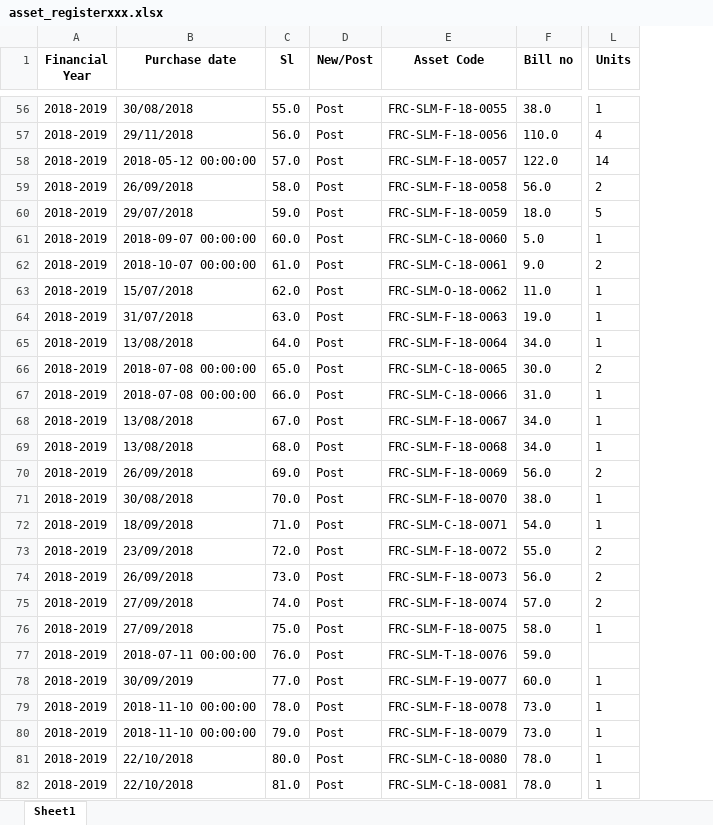
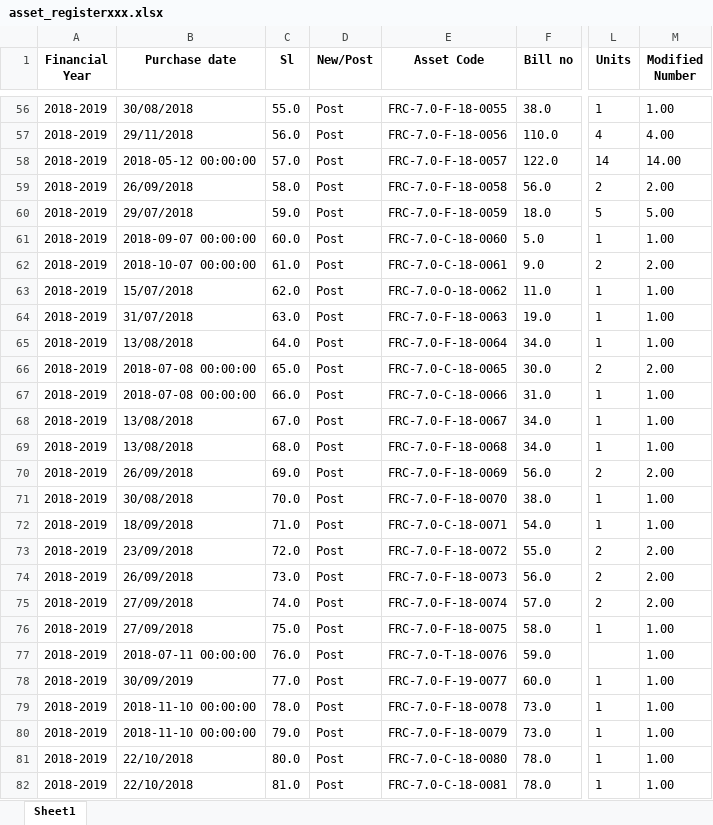
Before and after one commit to ANIKFRCBD/AFAR-ready, an Excel workbook: afar_project/csv_path/sample/asset_registerxxx.xlsx, sheet Sheet1, drawn as a sheet; only a part is shown, gaps mark what is left out; values as stored, in another font and other column widths than the file's, no borders; the diff covers the shown part only; the diff names each change by its address in the sheet, - before the commit and + after, or states it on an @@ line.

```diff
--- a/afar_project/csv_path/sample/asset_registerxxx.xlsx (sheet Sheet1)
+++ b/afar_project/csv_path/sample/asset_registerxxx.xlsx (sheet Sheet1)
+column M (Modified Number), rows 56-82: 1.00 | 4.00 | 14.00 | 2.00 | 5.00 | 1.00 | 2.00 | 1.00 | 1.00 | 1.00 | 2.00 | 1.00 | 1.00 | 1.00 | 2.00 | 1.00 | 1.00 | 2.00 | 2.00 | 2.00 | 1.00 | 1.00 | 1.00 | 1.00 | 1.00 | 1.00 | 1.00
-E56 (Asset Code): FRC-SLM-F-18-0055
+E56 (Asset Code): FRC-7.0-F-18-0055
-E57 (Asset Code): FRC-SLM-F-18-0056
+E57 (Asset Code): FRC-7.0-F-18-0056
-E58 (Asset Code): FRC-SLM-F-18-0057
+E58 (Asset Code): FRC-7.0-F-18-0057
-E59 (Asset Code): FRC-SLM-F-18-0058
+E59 (Asset Code): FRC-7.0-F-18-0058
-E60 (Asset Code): FRC-SLM-F-18-0059
+E60 (Asset Code): FRC-7.0-F-18-0059
-E61 (Asset Code): FRC-SLM-C-18-0060
+E61 (Asset Code): FRC-7.0-C-18-0060
-E62 (Asset Code): FRC-SLM-C-18-0061
+E62 (Asset Code): FRC-7.0-C-18-0061
-E63 (Asset Code): FRC-SLM-O-18-0062
+E63 (Asset Code): FRC-7.0-O-18-0062
-E64 (Asset Code): FRC-SLM-F-18-0063
+E64 (Asset Code): FRC-7.0-F-18-0063
-E65 (Asset Code): FRC-SLM-F-18-0064
+E65 (Asset Code): FRC-7.0-F-18-0064
-E66 (Asset Code): FRC-SLM-C-18-0065
+E66 (Asset Code): FRC-7.0-C-18-0065
-E67 (Asset Code): FRC-SLM-C-18-0066
+E67 (Asset Code): FRC-7.0-C-18-0066
-E68 (Asset Code): FRC-SLM-F-18-0067
+E68 (Asset Code): FRC-7.0-F-18-0067
-E69 (Asset Code): FRC-SLM-F-18-0068
+E69 (Asset Code): FRC-7.0-F-18-0068
-E70 (Asset Code): FRC-SLM-F-18-0069
+E70 (Asset Code): FRC-7.0-F-18-0069
-E71 (Asset Code): FRC-SLM-F-18-0070
+E71 (Asset Code): FRC-7.0-F-18-0070
-E72 (Asset Code): FRC-SLM-C-18-0071
+E72 (Asset Code): FRC-7.0-C-18-0071
-E73 (Asset Code): FRC-SLM-F-18-0072
+E73 (Asset Code): FRC-7.0-F-18-0072
-E74 (Asset Code): FRC-SLM-F-18-0073
+E74 (Asset Code): FRC-7.0-F-18-0073
-E75 (Asset Code): FRC-SLM-F-18-0074
+E75 (Asset Code): FRC-7.0-F-18-0074
-E76 (Asset Code): FRC-SLM-F-18-0075
+E76 (Asset Code): FRC-7.0-F-18-0075
-E77 (Asset Code): FRC-SLM-T-18-0076
+E77 (Asset Code): FRC-7.0-T-18-0076
-E78 (Asset Code): FRC-SLM-F-19-0077
+E78 (Asset Code): FRC-7.0-F-19-0077
-E79 (Asset Code): FRC-SLM-F-18-0078
+E79 (Asset Code): FRC-7.0-F-18-0078
-E80 (Asset Code): FRC-SLM-F-18-0079
+E80 (Asset Code): FRC-7.0-F-18-0079
-E81 (Asset Code): FRC-SLM-C-18-0080
+E81 (Asset Code): FRC-7.0-C-18-0080
-E82 (Asset Code): FRC-SLM-C-18-0081
+E82 (Asset Code): FRC-7.0-C-18-0081
```
Also changed, not shown: 273 edited cells elsewhere in this sheet, afar_project/csv_path/frc_asset_schedule.xlsx, afar_project/csv_path/sample/asset_register.xlsx, 4 other files.
